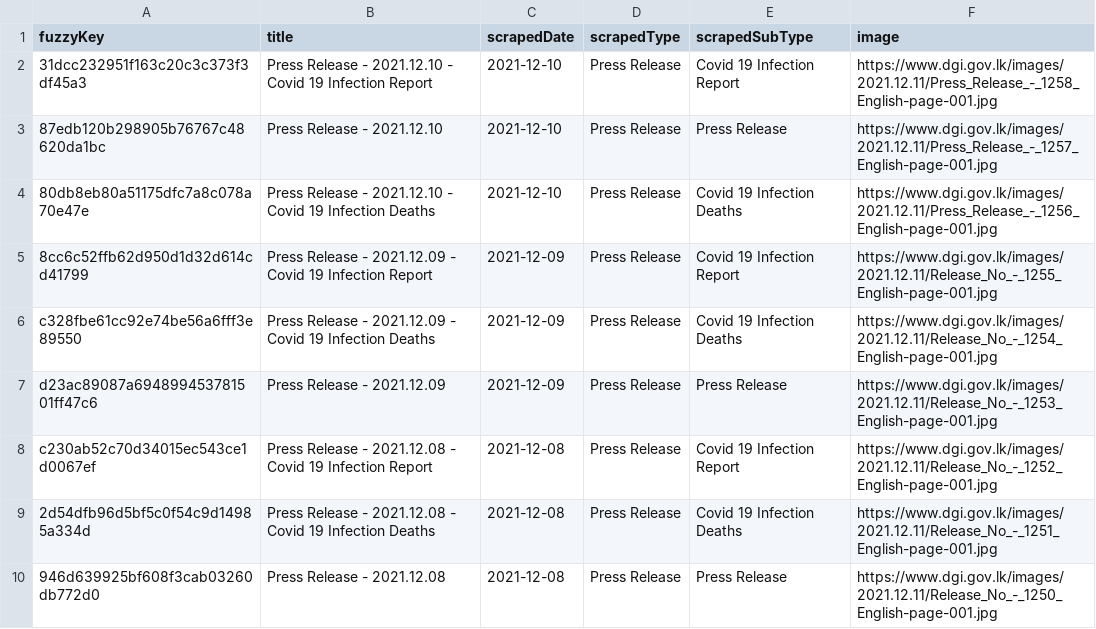
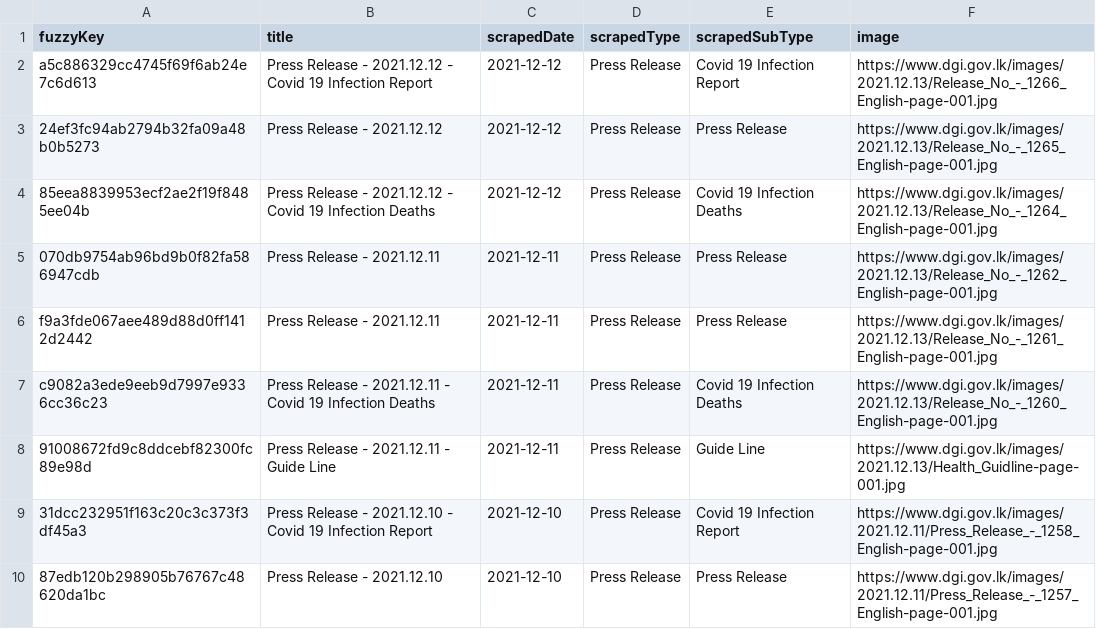
Before and after one commit to kaveenr/covid19-memorial-lk-data, a TSV file: data/dgi_reports_latest.tsv, drawn as a sheet; only a part is shown; the shorter side is filled out with more unchanged rows.

```diff
--- a/data/dgi_reports_latest.tsv
+++ b/data/dgi_reports_latest.tsv
@@ -1,2 +1,9 @@
 fuzzyKey	title	scrapedDate	scrapedType	scrapedSubType	image
+a5c886329cc4745f69f6ab24e7c6d613	Press Release - 2021.12.12 - Covid 19 Infection Report	2021-12-12	Press Release	Covid 19 Infection Report	https://www.dgi.gov.lk/images/2021.12.13/Release_No_-_1266_English-page-001.jpg
+24ef3fc94ab2794b32fa09a48b0b5273	Press Release - 2021.12.12	2021-12-12	Press Release	Press Release	https://www.dgi.gov.lk/images/2021.12.13/Release_No_-_1265_English-page-001.jpg
+85eea8839953ecf2ae2f19f8485ee04b	Press Release - 2021.12.12 - Covid 19 Infection Deaths	2021-12-12	Press Release	Covid 19 Infection Deaths	https://www.dgi.gov.lk/images/2021.12.13/Release_No_-_1264_English-page-001.jpg
+070db9754ab96bd9b0f82fa586947cdb	Press Release - 2021.12.11	2021-12-11	Press Release	Press Release	https://www.dgi.gov.lk/images/2021.12.13/Release_No_-_1262_English-page-001.jpg
+f9a3fde067aee489d88d0ff1412d2442	Press Release - 2021.12.11	2021-12-11	Press Release	Press Release	https://www.dgi.gov.lk/images/2021.12.13/Release_No_-_1261_English-page-001.jpg
+c9082a3ede9eeb9d7997e9336cc36c23	Press Release - 2021.12.11 - Covid 19 Infection Deaths	2021-12-11	Press Release	Covid 19 Infection Deaths	https://www.dgi.gov.lk/images/2021.12.13/Release_No_-_1260_English-page-001.jpg
+91008672fd9c8ddcebf82300fc89e98d	Press Release - 2021.12.11 - Guide Line	2021-12-11	Press Release	Guide Line	https://www.dgi.gov.lk/images/2021.12.13/Health_Guidline-page-001.jpg
 31dcc232951f163c20c3c373f3df45a3	Press Release - 2021.12.10 - Covid 19 Infection Report	2021-12-10	Press Release	Covid 19 Infection Report	https://www.dgi.gov.lk/images/2021.12.11/Press_Release_-_1258_English-page-001.jpg
```
Also changed, not shown: data/user_keys_latest.tsv, 3 other files.
